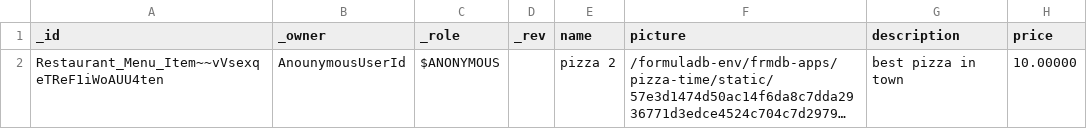
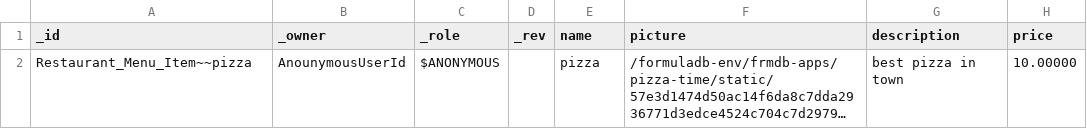
Before and after one commit to supracloud/formuladb-poc2, a CSV file: git/formuladb-env/db/trestaurant_menu_item.csv, drawn as a sheet; long unchanged cells end in …; the diff names each change by its address in the sheet, - before the commit and + after, or states it on an @@ line.

Commit message:
work on multi object view update in the same transaction; needed for _id change, multi-level DAG formulas

```diff
--- a/git/formuladb-env/db/trestaurant_menu_item.csv
+++ b/git/formuladb-env/db/trestaurant_menu_item.csv
-A2 (_id): Restaurant_Menu_Item~~vVsexqeTReF1iWoAUU4ten
+A2 (_id): Restaurant_Menu_Item~~pizza
-E2 (name): pizza 2
+E2 (name): pizza
```
Also changed, not shown: git/formuladb-env/db/trestaurant_order_item.csv, 24 other files.
